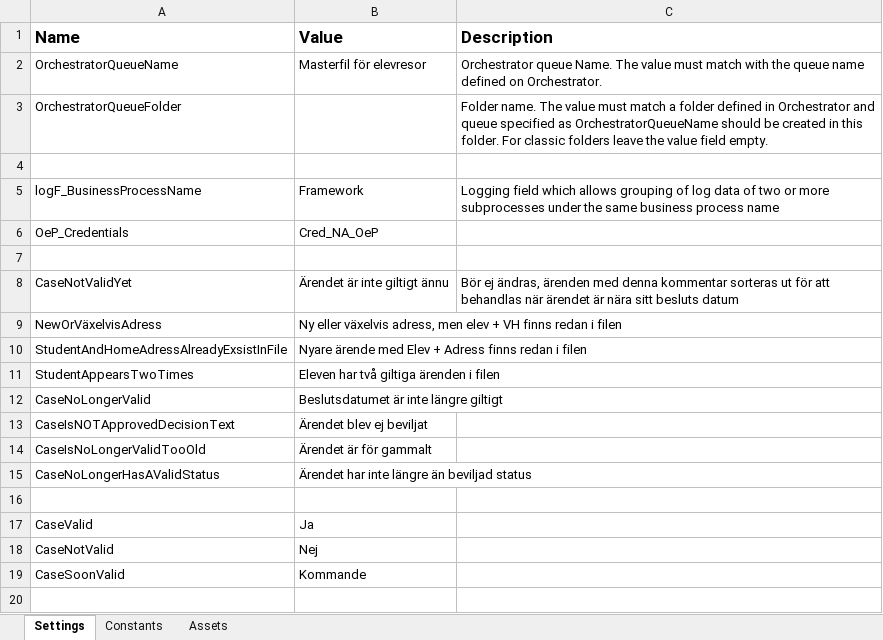
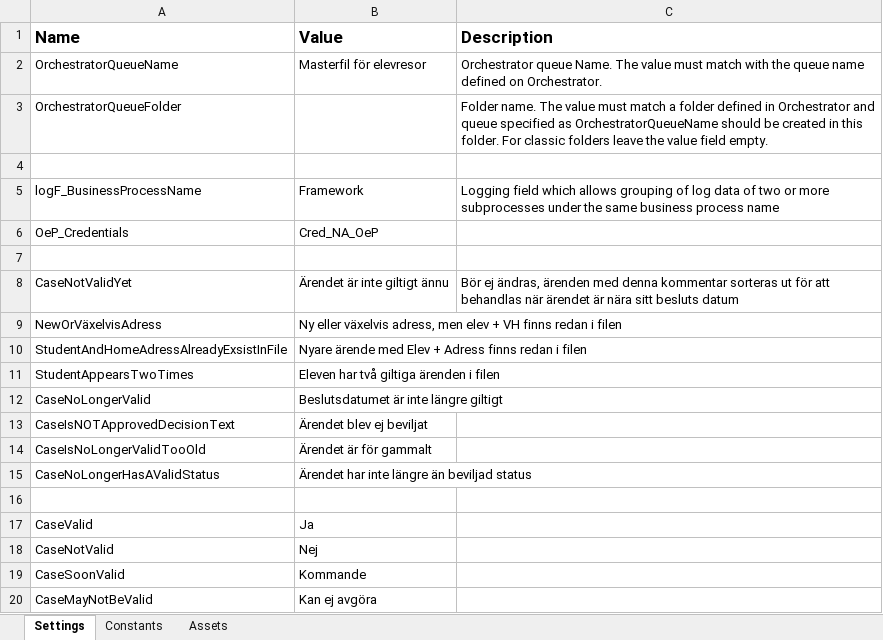
Before and after one commit to Sundsvallskommun/RPA-MasterFilBusskort, an Excel workbook: Data/Config.xlsx, sheet Settings, drawn as a sheet; values as stored, in another font and other column widths than the file's, no borders; the diff names each change by its address in the sheet, - before the commit and + after, or states it on an @@ line.

```diff
--- a/Data/Config.xlsx (sheet Settings)
+++ b/Data/Config.xlsx (sheet Settings)
+row 20: CaseMayNotBeValid | Kan ej avgöra
```
Also changed, not shown: sheet Constants, 3 other files.
